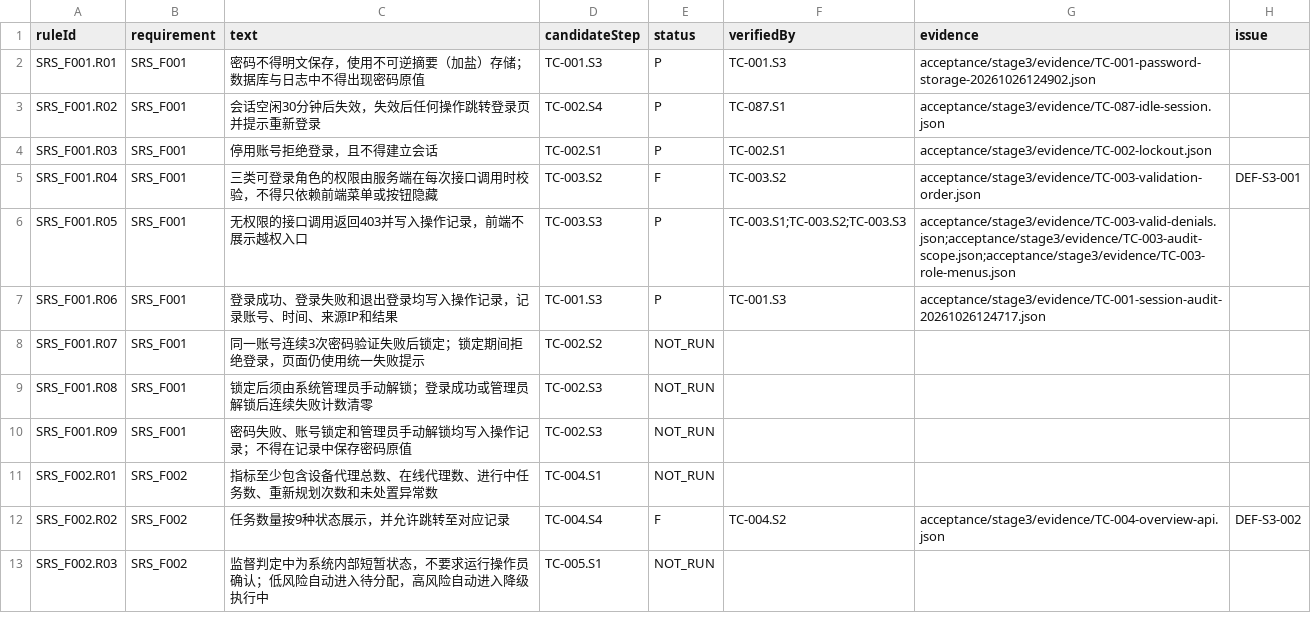
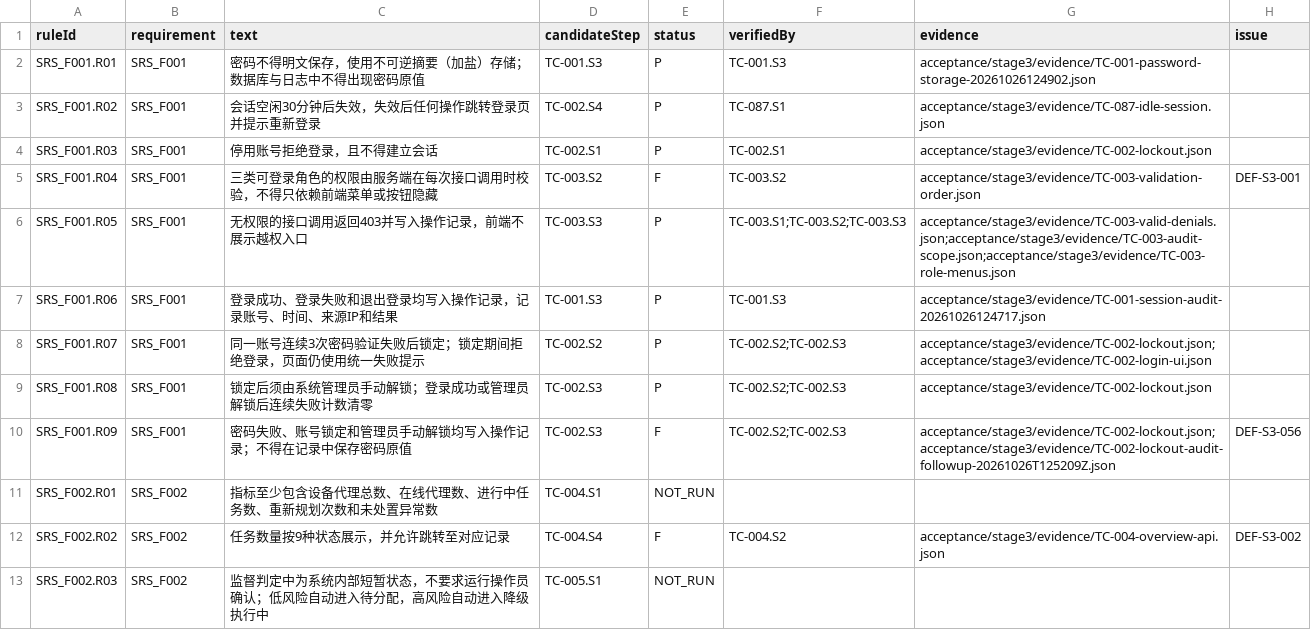
Before and after one commit to steedcy/TP-main, a CSV file: acceptance/stage3/rules.csv, drawn as a sheet; only a part is shown.

Commit message:
test(stage3): classify account lockout audit rules

```diff
--- a/acceptance/stage3/rules.csv
+++ b/acceptance/stage3/rules.csv
@@ -7,5 +7,5 @@ SRS_F001.R05,SRS_F001,无权限的接口调用返回403并写入操作记录，
 SRS_F001.R06,SRS_F001,登录成功、登录失败和退出登录均写入操作记录，记录账号、时间、来源IP和结果,TC-001.S3,P,TC-001.S3,acceptance/stage3/evidence/TC-001-session-audit-20261026124717.json,
-SRS_F001.R07,SRS_F001,同一账号连续3次密码验证失败后锁定；锁定期间拒绝登录，页面仍使用统一失败提示,TC-002.S2,NOT_RUN,,,
-SRS_F001.R08,SRS_F001,锁定后须由系统管理员手动解锁；登录成功或管理员解锁后连续失败计数清零,TC-002.S3,NOT_RUN,,,
-SRS_F001.R09,SRS_F001,密码失败、账号锁定和管理员手动解锁均写入操作记录；不得在记录中保存密码原值,TC-002.S3,NOT_RUN,,,
+SRS_F001.R07,SRS_F001,同一账号连续3次密码验证失败后锁定；锁定期间拒绝登录，页面仍使用统一失败提示,TC-002.S2,P,TC-002.S2;TC-002.S3,acceptance/stage3/evidence/TC-002-lockout.json;acceptance/stage3/evidence/TC-002-login-ui.json,
+SRS_F001.R08,SRS_F001,锁定后须由系统管理员手动解锁；登录成功或管理员解锁后连续失败计数清零,TC-002.S3,P,TC-002.S2;TC-002.S3,acceptance/stage3/evidence/TC-002-lockout.json,
+SRS_F001.R09,SRS_F001,密码失败、账号锁定和管理员手动解锁均写入操作记录；不得在记录中保存密码原值,TC-002.S3,F,TC-002.S2;TC-002.S3,acceptance/stage3/evidence/TC-002-lockout.json;acceptance/stage3/evidence/TC-002-lockout-audit-followup-20261026T125209Z.json,DEF-S3-056
 SRS_F002.R01,SRS_F002,指标至少包含设备代理总数、在线代理数、进行中任务数、重新规划次数和未处置异常数,TC-004.S1,NOT_RUN,,,
```
Also changed, not shown: acceptance/stage3/issues.csv, 4 other files.
